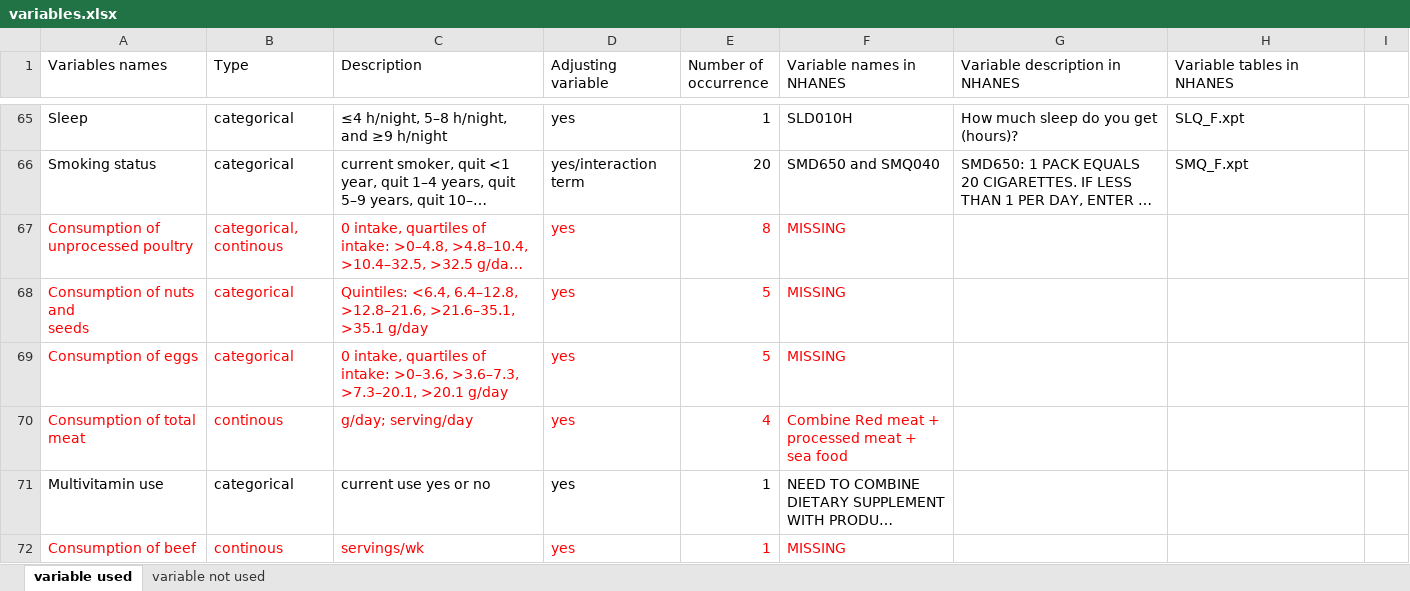
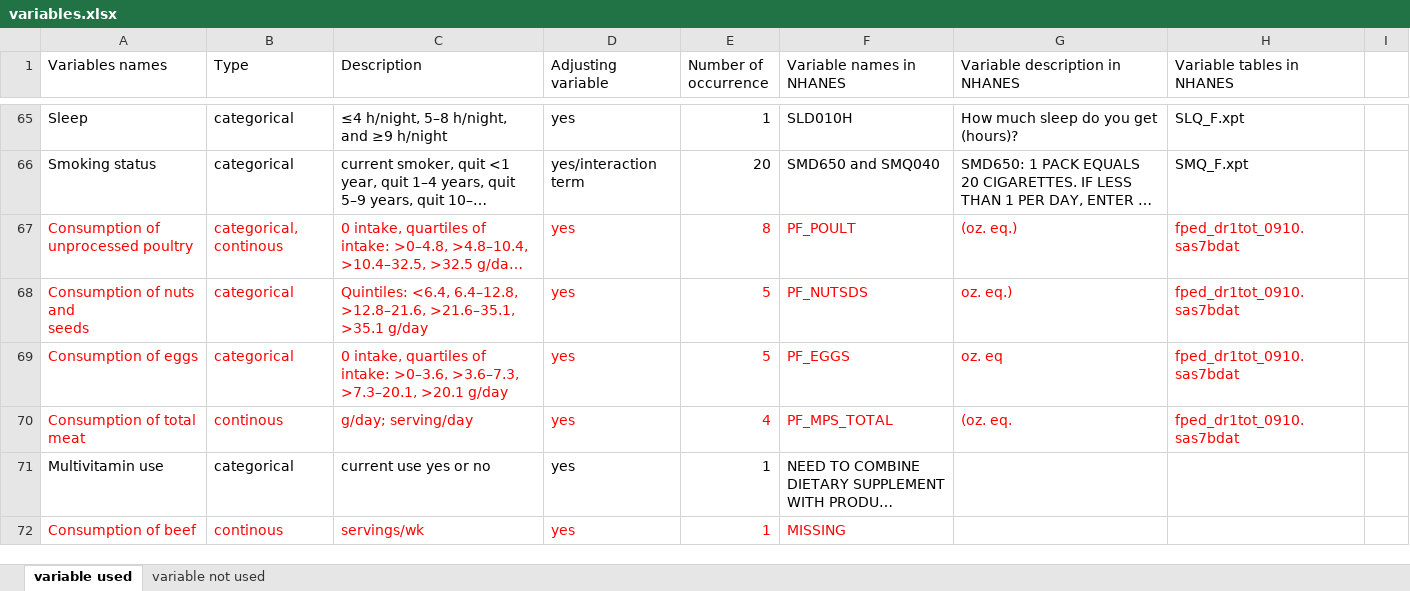
Before and after one commit to Yumin-Wang/Red-Meat-Consumption---All-Cause-Mortality, an Excel workbook: variables.xlsx, sheet variable used, drawn as a sheet; only a part is shown, gaps mark what is left out; long unchanged cells end in …; values as stored, in another font and other column widths than the file's, no borders; the diff covers the shown part only; the diff names each change by its address in the sheet, - before the commit and + after, or states it on an @@ line.

```diff
--- a/variables.xlsx (sheet variable used)
+++ b/variables.xlsx (sheet variable used)
-F67 (Variable names in NHANES): MISSING
+F67 (Variable names in NHANES): PF_POULT
-G67 (Variable description in NHANES): (empty)
+G67 (Variable description in NHANES): (oz. eq.)
-H67:H70 (Variable tables in NHANES): (empty)
+H67:H70 (Variable tables in NHANES): fped_dr1tot_0910.sas7bdat
-F68 (Variable names in NHANES): MISSING
+F68 (Variable names in NHANES): PF_NUTSDS
-G68 (Variable description in NHANES): (empty)
+G68 (Variable description in NHANES): oz. eq.)
-F69 (Variable names in NHANES): MISSING
+F69 (Variable names in NHANES): PF_EGGS
-G69 (Variable description in NHANES): (empty)
+G69 (Variable description in NHANES): oz. eq
-F70 (Variable names in NHANES): Combine Red meat + processed meat + sea food
+F70 (Variable names in NHANES): PF_MPS_TOTAL
-G70 (Variable description in NHANES): (empty)
+G70 (Variable description in NHANES): (oz. eq.
```
Also changed, not shown: 35 edited cells and cell formats elsewhere in this sheet, sheet variable not used, 23 other files.
